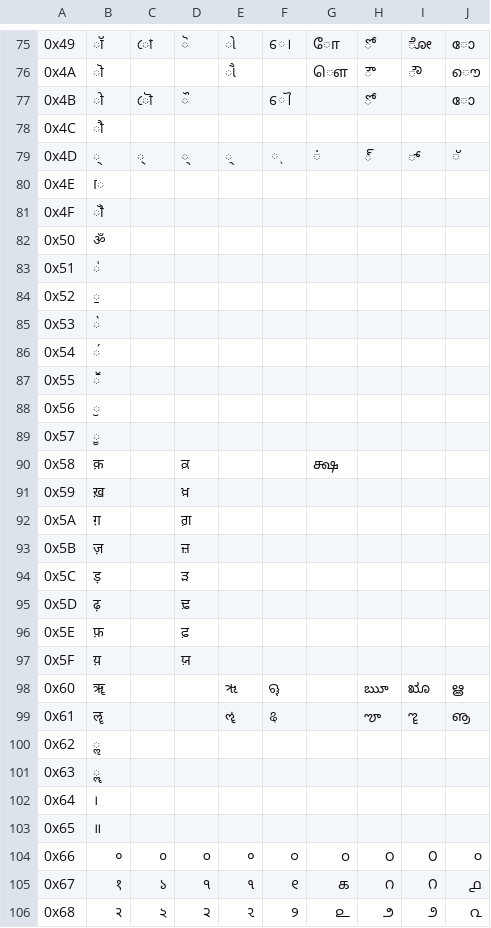
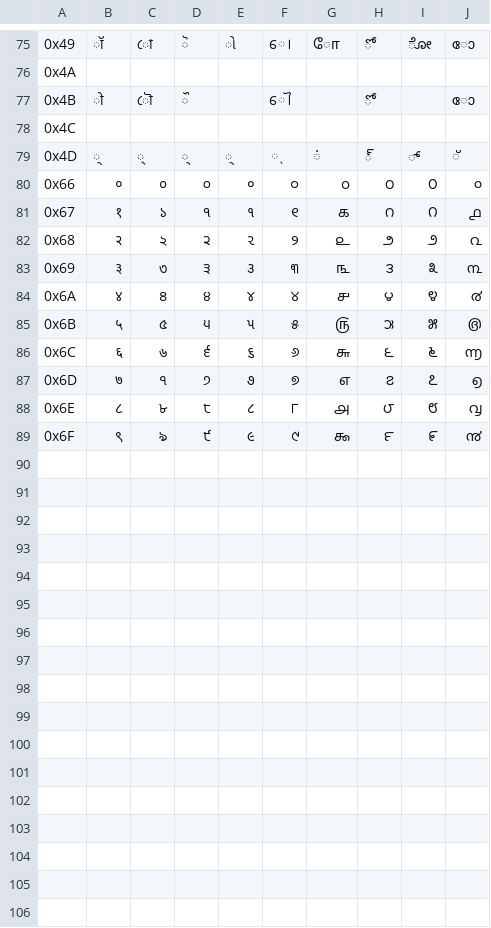
Before and after one commit to zawa8/translet-xnglo, a CSV file: xNglo_unicode_9scripts.csv, drawn as a sheet; only a part is shown, gaps mark what is left out; the shorter side is filled out with more unchanged rows; removed rows and columns are numbered as before the commit, all else as after; the diff covers the shown part only; the diff names each change by its address in the sheet, - before the commit and + after, or states it on an @@ line.

Commit message:
Fix offsets and add missing characters in CSV

```diff
--- a/xNglo_unicode_9scripts.csv
+++ b/xNglo_unicode_9scripts.csv
-B76: ॊ
+B76: (empty)
-E76: ૌ
+E76: (empty)
-G76: ௌ
+G76: (empty)
-H76: ౌ
+H76: (empty)
-I76: ೌ
+I76: (empty)
-J76: ൌ
+J76: (empty)
-B78: ौ
+B78: (empty)
-row 80: 0x4E | ॎ
-row 81: 0x4F | ॏ
-row 82: 0x50 | ॐ
-row 83: 0x51 | ॑
-row 84: 0x52 | ॒
-row 85: 0x53 | ॓
-row 86: 0x54 | ॔
-row 87: 0x55 | ॕ
-row 88: 0x56 | ॖ
-row 89: 0x57 | ॗ
-row 90: 0x58 | क़ |  | ਕ਼ |  |  | க்ஷ
-row 91: 0x59 | ख़ |  | ਖ਼
-row 92: 0x5A | ग़ |  | ਗ਼
-row 93: 0x5B | ज़ |  | ਜ਼
-row 94: 0x5C | ड़ |  | ਡ਼
-row 95: 0x5D | ढ़ |  | ਢ਼
-row 96: 0x5E | फ़ |  | ਫ਼
-row 97: 0x5F | य़ |  | ਯ਼
-row 98: 0x60 | ॠ |  |  | ૠ | ୠ |  | ౠ | ೠ | ൠ
-row 99: 0x61 | ॡ |  |  | ૡ | ୡ |  | ౡ | ೡ | ൡ
-row 100: 0x62 | ॢ
-row 101: 0x63 | ॣ
-row 102: 0x64 | ।
-row 103: 0x65 | ॥
```
Also changed, not shown: 1 added row, 17 removed rows and 52 edited cells elsewhere in this file.
